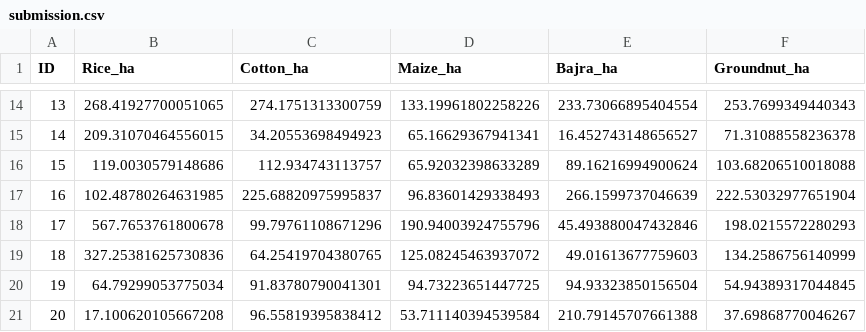
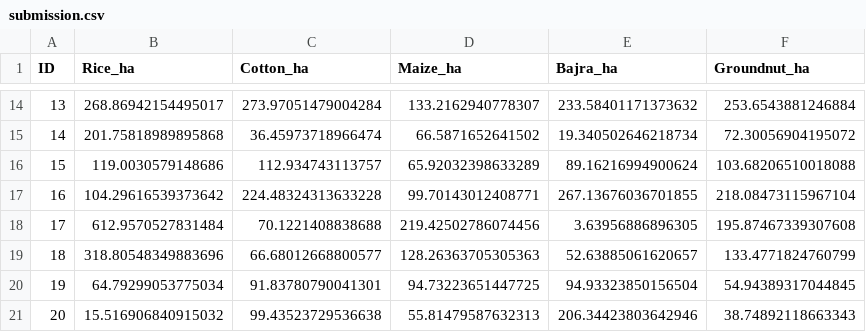
Before and after one commit to ByteLounge/sar-crop-intelligence, a CSV file: submission.csv, drawn as a sheet; only a part is shown, gaps mark what is left out; the diff covers the shown part only.

```diff
--- a/submission.csv
+++ b/submission.csv
@@ -14,8 +14,8 @@ ID,Rice_ha,Cotton_ha,Maize_ha,Bajra_ha,Groundnut_ha
-13,268.41927700051065,274.1751313300759,133.19961802258226,233.73066895404554,253.7699349440343
-14,209.31070464556015,34.20553698494923,65.16629367941341,16.452743148656527,71.31088558236378
+13,268.86942154495017,273.97051479004284,133.2162940778307,233.58401171373632,253.6543881246884
+14,201.75818989895868,36.45973718966474,66.5871652641502,19.340502646218734,72.30056904195072
 15,119.0030579148686,112.934743113757,65.92032398633289,89.16216994900624,103.68206510018088
-16,102.48780264631985,225.68820975995837,96.83601429338493,266.1599737046639,222.53032977651904
-17,567.7653761800678,99.79761108671296,190.94003924755796,45.493880047432846,198.0215572280293
-18,327.25381625730836,64.25419704380765,125.08245463937072,49.01613677759603,134.2586756140999
+16,104.29616539373642,224.48324313633228,99.70143012408771,267.13676036701855,218.08473115967104
+17,612.9570527831484,70.1221408838688,219.42502786074456,3.63956886896305,195.87467339307608
+18,318.80548349883696,66.68012668800577,128.26363705305363,52.63885061620657,133.4771824760799
 19,64.79299053775034,91.83780790041301,94.73223651447725,94.93323850156504,54.94389317044845
-20,17.100620105667208,96.55819395838412,53.711140394539584,210.79145707661388,37.69868770046267
+20,15.516906840915032,99.43523729536638,55.81479587632313,206.34423803642946,38.74892118663343
```
Also changed, not shown: 105 edited cells elsewhere in this file, 15 other files.
